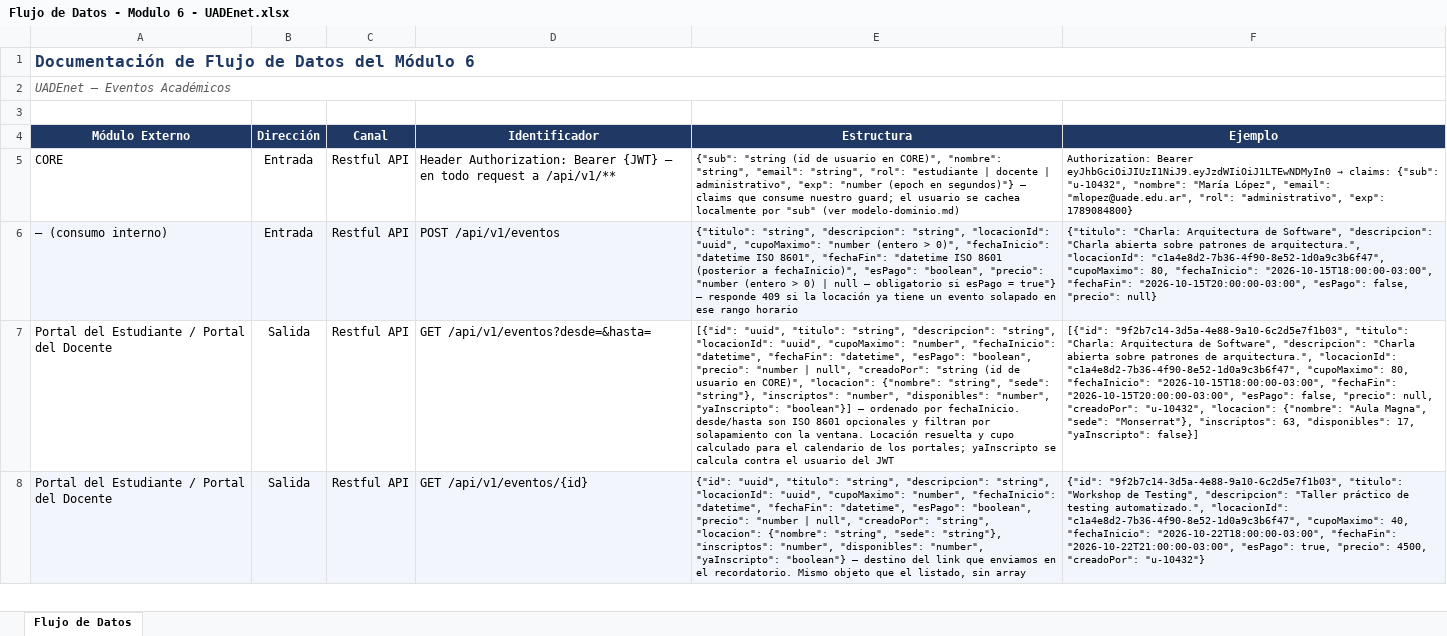
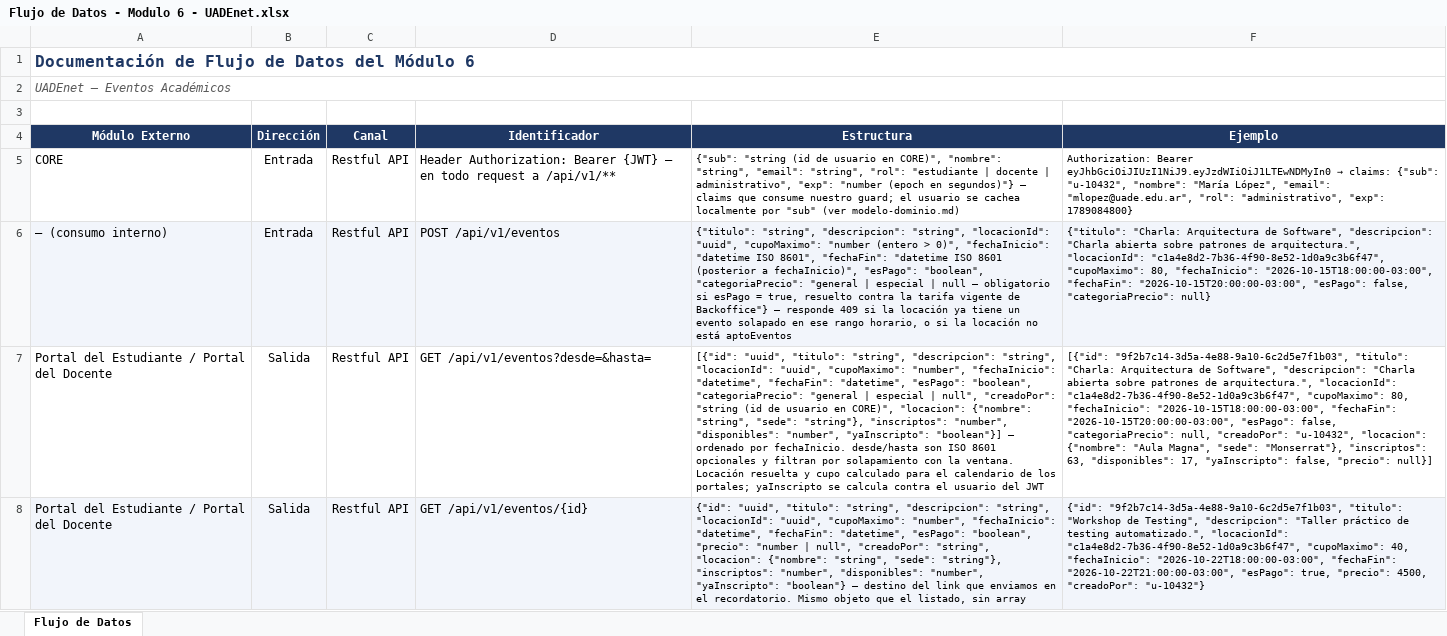
Before and after one commit to tomaslonati/uadenet-eventos, an Excel workbook: docs/05-entregas/Flujo de Datos - Modulo 6 - UADEnet.xlsx, sheet Flujo de Datos, drawn as a sheet; only a part is shown; values as stored, in another font and other column widths than the file's, no borders; the diff covers the shown part only; the diff names each change by its address in the sheet, - before the commit and + after, or states it on an @@ line.

Commit message:
docs: reflejar contratos de Backoffice en el Excel de flujo de datos entregado
Mismos cambios que el .md: precio -> categoriaPrecio en eventos, aptoEventos
en locaciones, y las dos filas nuevas del catálogo de locaciones y la
tarifa de inscripción de Backoffice, en las filas de plantilla ya
estilizadas de la planilla.

```diff
--- a/docs/05-entregas/Flujo de Datos - Modulo 6 - UADEnet.xlsx (sheet Flujo de Datos)
+++ b/docs/05-entregas/Flujo de Datos - Modulo 6 - UADEnet.xlsx (sheet Flujo de Datos)
-E6 (Estructura): …"esPago": "boolean", "precio": "number (entero > 0) | null — obligatorio si esPago = true"} — responde 409 si la locación ya tiene un evento solapado en ese rango horario
+E6 (Estructura): …"esPago": "boolean", "categoriaPrecio": "general | especial | null — obligatorio si esPago = true, resuelto contra la tarifa vigente de Backoffice"} — responde 409 si la locación ya tiene un evento solapado en ese rango horario, o si la locación no está aptoEventos
-F6 (Ejemplo): …"esPago": false, "precio": null}
+F6 (Ejemplo): …"esPago": false, "categoriaPrecio": null}
-E7 (Estructura): …"esPago": "boolean", "precio": "number | null",…
+E7 (Estructura): …"esPago": "boolean", "categoriaPrecio": "general | especial | null",…
-F7 (Ejemplo): …"esPago": false, "precio": null, "creadoPor": "u-10432", "locacion": {"nombre": "Aula Magna", "sede": "Monserrat"}, "inscriptos": 63, "disponibles": 17, "yaInscripto": false}]
+F7 (Ejemplo): …"esPago": false, "categoriaPrecio": null, "creadoPor": "u-10432", "locacion": {"nombre": "Aula Magna", "sede": "Monserrat"}, "inscriptos": 63, "disponibles": 17, "yaInscripto": false, "precio": null}]
```
Also changed, not shown: 14 edited cells elsewhere in this sheet.
